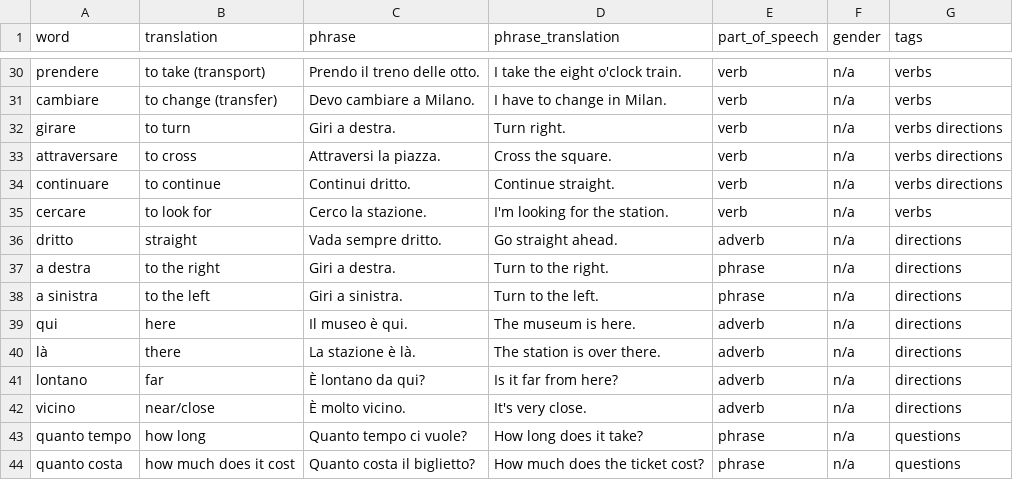
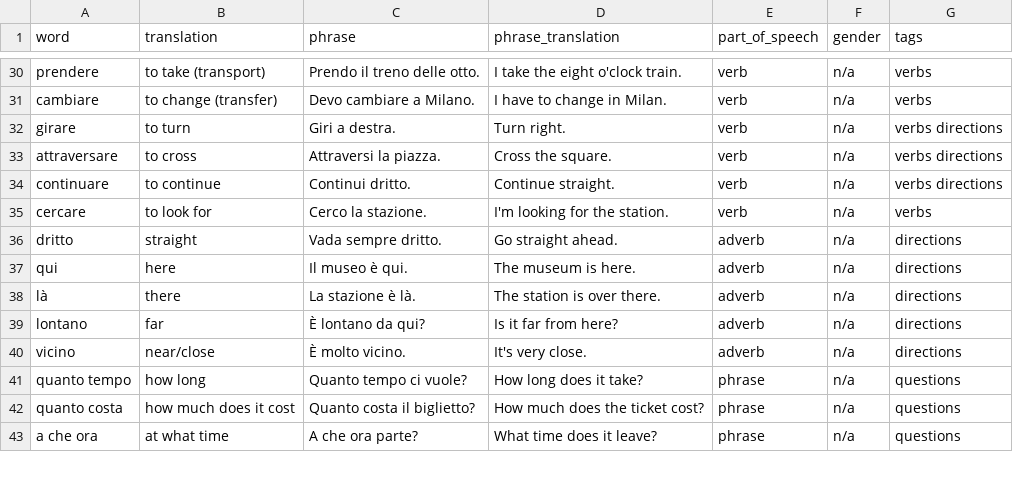
Before and after one commit to kemosabe102/anki-artisan, a CSV file: languages/italian/a1_06_viaggiare.csv, drawn as a sheet; only a part is shown, gaps mark what is left out; the shorter side is filled out with more unchanged rows.

```diff
--- a/languages/italian/a1_06_viaggiare.csv
+++ b/languages/italian/a1_06_viaggiare.csv
@@ -36,4 +36,2 @@ cercare,to look for,Cerco la stazione.,I'm looking for the station.,verb,n/a,ver
 dritto,straight,Vada sempre dritto.,Go straight ahead.,adverb,n/a,directions
-a destra,to the right,Giri a destra.,Turn to the right.,phrase,n/a,directions
-a sinistra,to the left,Giri a sinistra.,Turn to the left.,phrase,n/a,directions
 qui,here,Il museo è qui.,The museum is here.,adverb,n/a,directions
```
Also changed, not shown: languages/italian/a1_01_saluti_presentazioni.csv, languages/italian/a1_02_numeri_tempo.csv, 3 other files.
